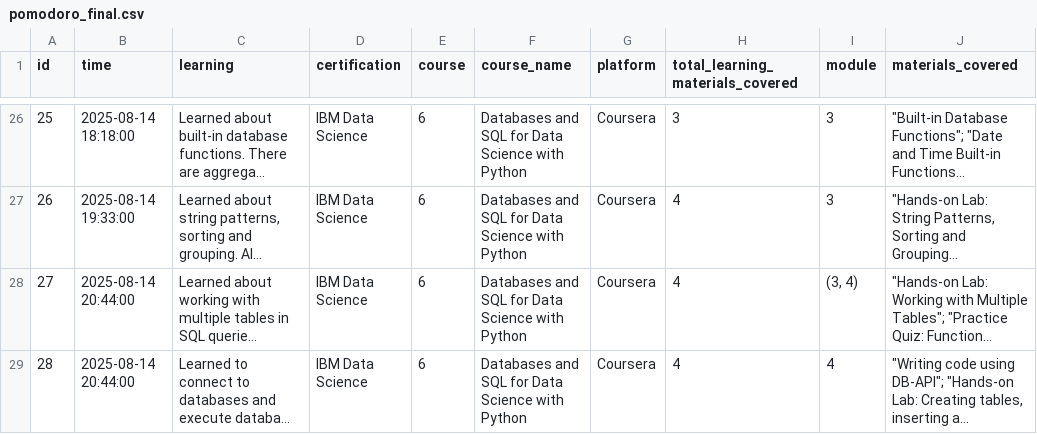
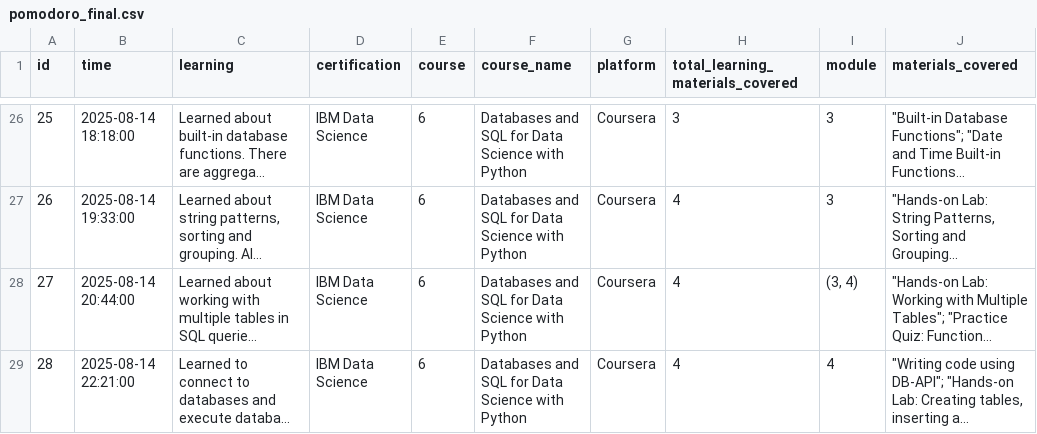
Before and after one commit to stanlys96/Jupyter-Notebook, a CSV file: pomodoro_final.csv, drawn as a sheet; only a part is shown, gaps mark what is left out; long unchanged cells end in …; the diff names each change by its address in the sheet, - before the commit and + after, or states it on an @@ line.

```diff
--- a/pomodoro_final.csv
+++ b/pomodoro_final.csv
-B29 (time): 2025-08-14 20:44:00
+B29 (time): 2025-08-14 22:21:00
```
Also changed, not shown: 1 other file.
